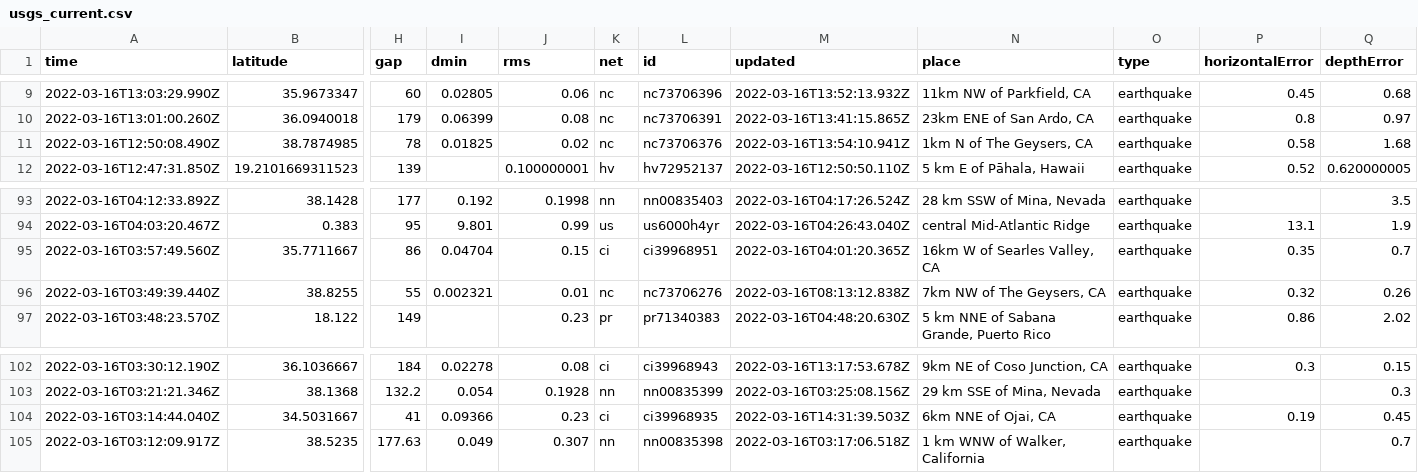
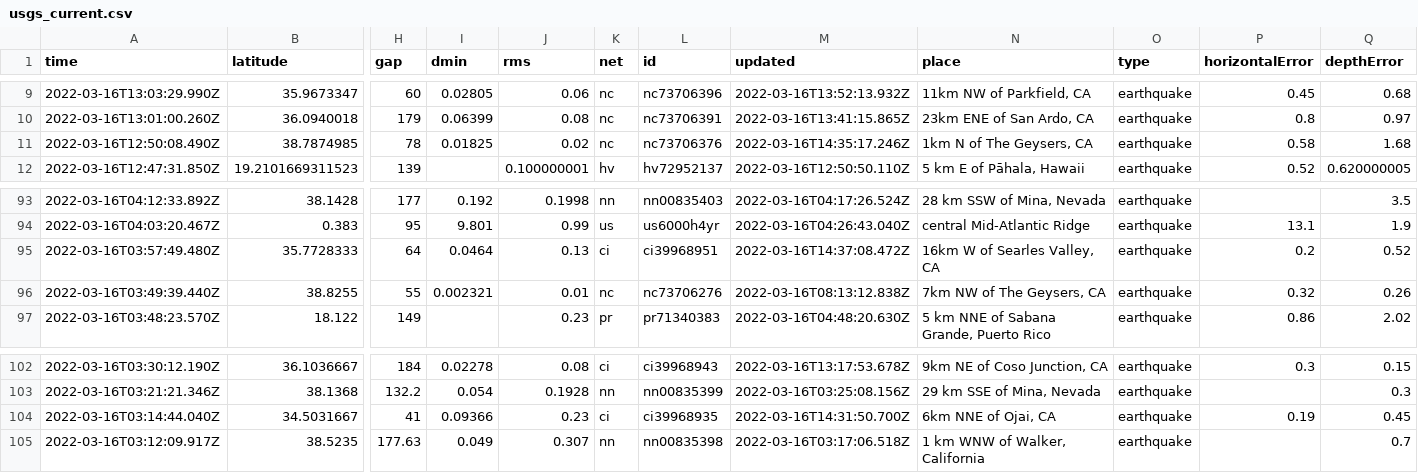
Before and after one commit to JohnnyBerkeley/Nicar2022_actions, a CSV file: usgs_current.csv, drawn as a sheet; only a part is shown, gaps mark what is left out; removed rows and columns are numbered as before the commit, all else as after; rows hold the shown columns only; the diff names each change by its address in the sheet, - before the commit and + after, or states it on an @@ line.

```diff
--- a/usgs_current.csv
+++ b/usgs_current.csv
-M11 (updated): 2022-03-16T13:54:10.941Z
+M11 (updated): 2022-03-16T14:35:17.246Z
-row 95: 2022-03-16T03:57:49.560Z | 35.7711667 | 86 | 0.04704 | 0.15 | ci | ci39968951 | 2022-03-16T04:01:20.365Z | 16km W of Searles Valley, CA | earthquake | 0.35 | 0.7
+row 95: 2022-03-16T03:57:49.480Z | 35.7728333 | 64 | 0.0464 | 0.13 | ci | ci39968951 | 2022-03-16T14:37:08.472Z | 16km W of Searles Valley, CA | earthquake | 0.2 | 0.52
-M104 (updated): 2022-03-16T14:31:39.503Z
+M104 (updated): 2022-03-16T14:31:50.700Z
```
